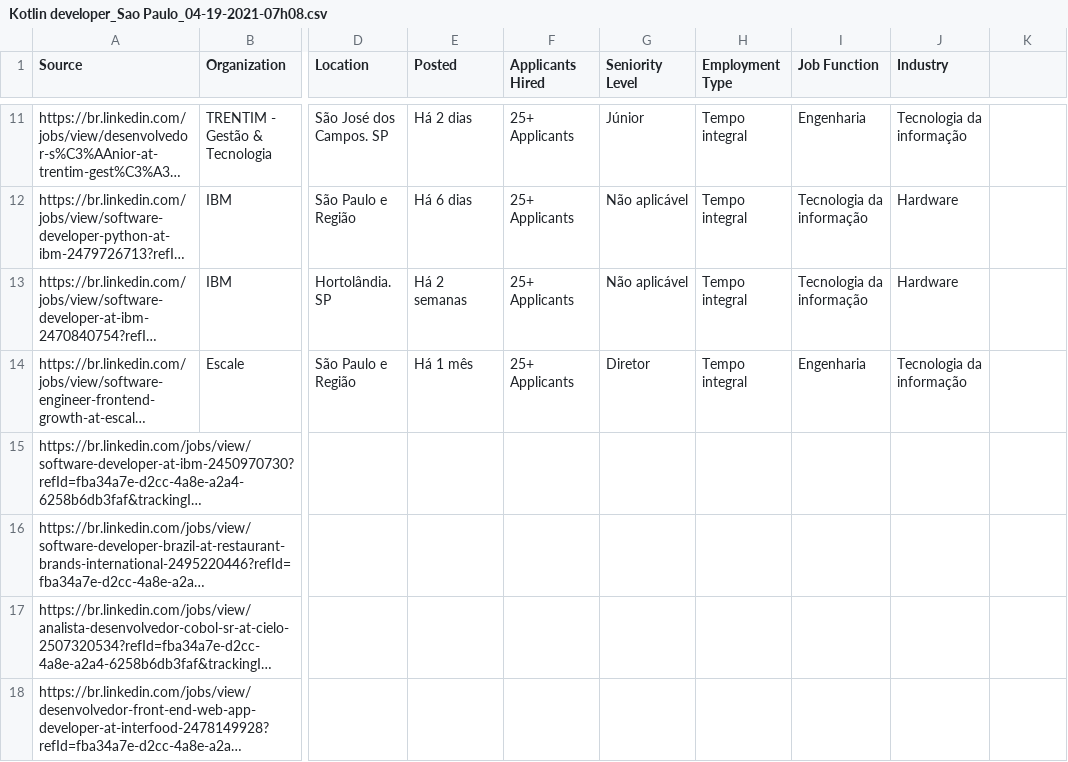
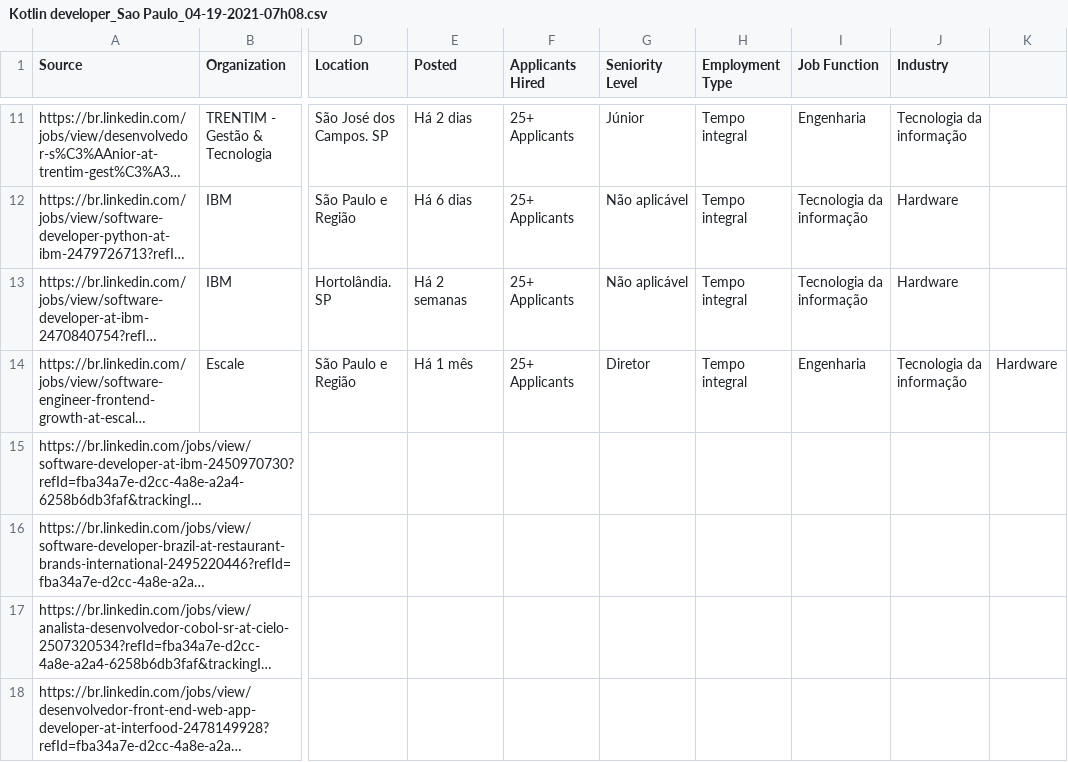
Before and after one commit to Pricardo1988/jobs-by-city-linkedin-reports, a CSV file: reports/Kotlin developer_Sao Paulo_04-19-2021-07h08.csv, drawn as a sheet; only a part is shown, gaps mark what is left out; long unchanged cells end in …; the diff names each change by its address in the sheet, - before the commit and + after, or states it on an @@ line.

Commit message:
Update Kotlin developer_Sao Paulo_04-19-2021-07h08.csv

```diff
--- a/reports/Kotlin developer_Sao Paulo_04-19-2021-07h08.csv
+++ b/reports/Kotlin developer_Sao Paulo_04-19-2021-07h08.csv
-K14: (empty)
+K14: Hardware
```
